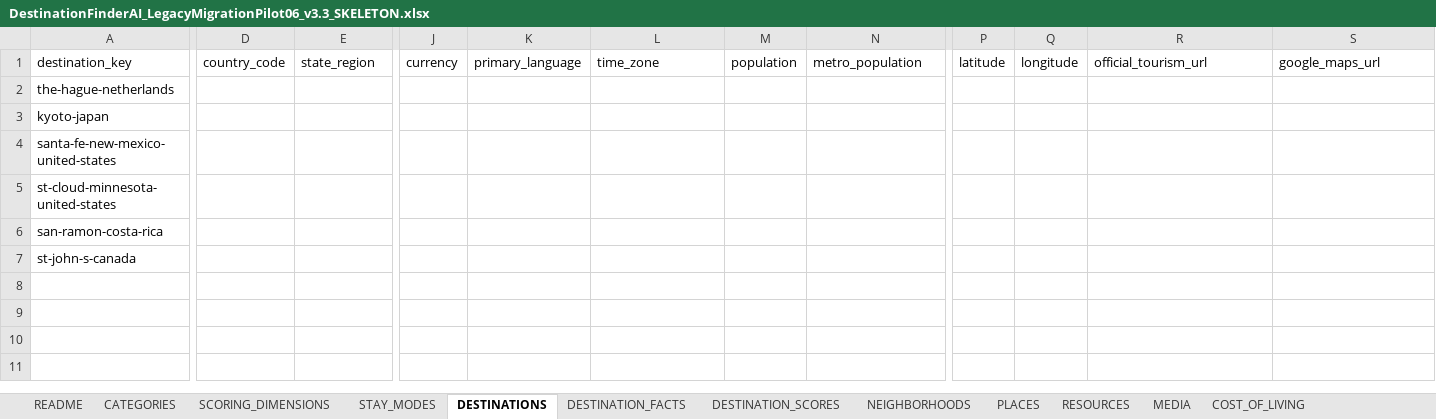
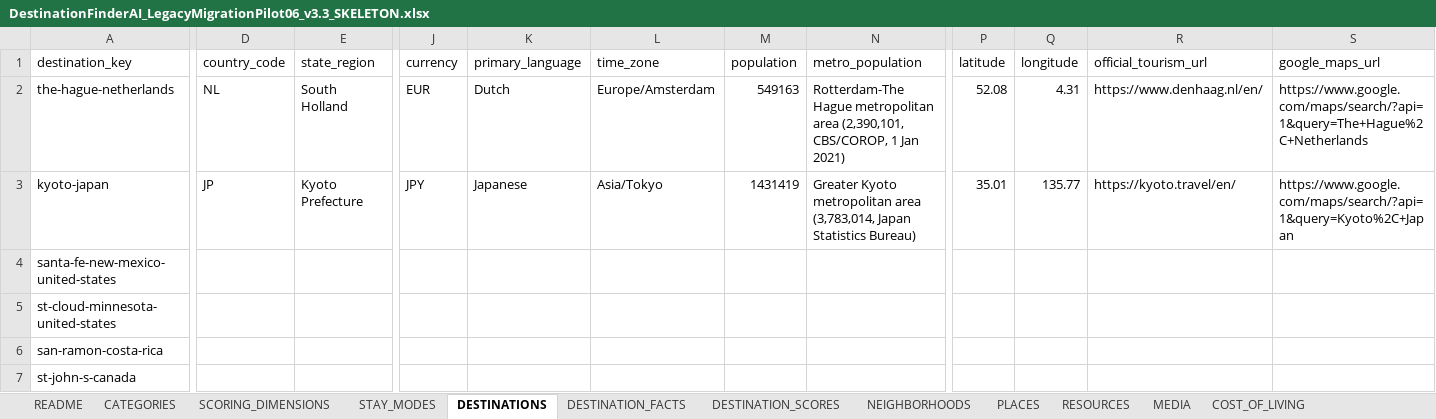
Before and after one commit to cdardano21/horizon-atlas-v2, an Excel workbook: data/legacy-migration-pilot-06/DestinationFinderAI_LegacyMigrationPilot06_v3.3_SKELETON.xlsx, sheet DESTINATIONS, drawn as a sheet; only a part is shown, gaps mark what is left out; values as stored, in another font and other column widths than the file's, no borders; the diff covers the shown part only; the diff names each change by its address in the sheet, - before the commit and + after, or states it on an @@ line.

Commit message:
data(legacy-pilot06): populate wave 1 evidence
Phase 5C: research and populate evidence-backed DESTINATIONS identity/geography and CLIMATE_MONTHLY (12 rows each) for the two Wave 1 legacy-migration-pilot-06 destinations (The Hague, Kyoto), citing KNMI, JMA, CBS, City of Kyoto, and official municipal/tourism sources. The other 4 pilot destinations remain untouched identity-only skeletons. Adds a per-destination research ledger with full provenance and an explicit notResearchedThisPass list; extends the structural validator with source-backed-population + cross-destination-isolation checks; extends the real deterministic-parser test suite (7 tests) proving isolation in both directions. No Supabase write. No change to any of the 8 other tracked .xlsx workbooks (SHA-256 verified).

```diff
--- a/data/legacy-migration-pilot-06/DestinationFinderAI_LegacyMigrationPilot06_v3.3_SKELETON.xlsx (sheet DESTINATIONS)
+++ b/data/legacy-migration-pilot-06/DestinationFinderAI_LegacyMigrationPilot06_v3.3_SKELETON.xlsx (sheet DESTINATIONS)
-D2 (country_code): (empty)
+D2 (country_code): NL
-E2 (state_region): (empty)
+E2 (state_region): South Holland
-J2 (currency): (empty)
+J2 (currency): EUR
-K2 (primary_language): (empty)
+K2 (primary_language): Dutch
-L2 (time_zone): (empty)
+L2 (time_zone): Europe/Amsterdam
-M2 (population): (empty)
+M2 (population): 549163
-N2 (metro_population): (empty)
+N2 (metro_population): Rotterdam-The Hague metropolitan area (2,390,101, CBS/COROP, 1 Jan 2021)
-P2 (latitude): (empty)
+P2 (latitude): 52.08
-Q2 (longitude): (empty)
+Q2 (longitude): 4.31
-R2 (official_tourism_url): (empty)
+R2 (official_tourism_url): https://www.denhaag.nl/en/
-S2 (google_maps_url): (empty)
+S2 (google_maps_url): https://www.google.com/maps/search/?api=1&query=The+Hague%2C+Netherlands
-D3 (country_code): (empty)
+D3 (country_code): JP
-E3 (state_region): (empty)
+E3 (state_region): Kyoto Prefecture
-J3 (currency): (empty)
+J3 (currency): JPY
-K3 (primary_language): (empty)
+K3 (primary_language): Japanese
-L3 (time_zone): (empty)
+L3 (time_zone): Asia/Tokyo
-M3 (population): (empty)
+M3 (population): 1431419
-N3 (metro_population): (empty)
+N3 (metro_population): Greater Kyoto metropolitan area (3,783,014, Japan Statistics Bureau)
-P3 (latitude): (empty)
+P3 (latitude): 35.01
-Q3 (longitude): (empty)
+Q3 (longitude): 135.77
-R3 (official_tourism_url): (empty)
+R3 (official_tourism_url): https://kyoto.travel/en/
-S3 (google_maps_url): (empty)
+S3 (google_maps_url): https://www.google.com/maps/search/?api=1&query=Kyoto%2C+Japan
```
Also changed, not shown: 1 edited cell elsewhere in this sheet, sheet CLIMATE_MONTHLY, sheet SOURCES, sheet WORKBOOK_METADATA, sheet CHANGELOG, sheet PILOT_STATUS, 11 other files.
